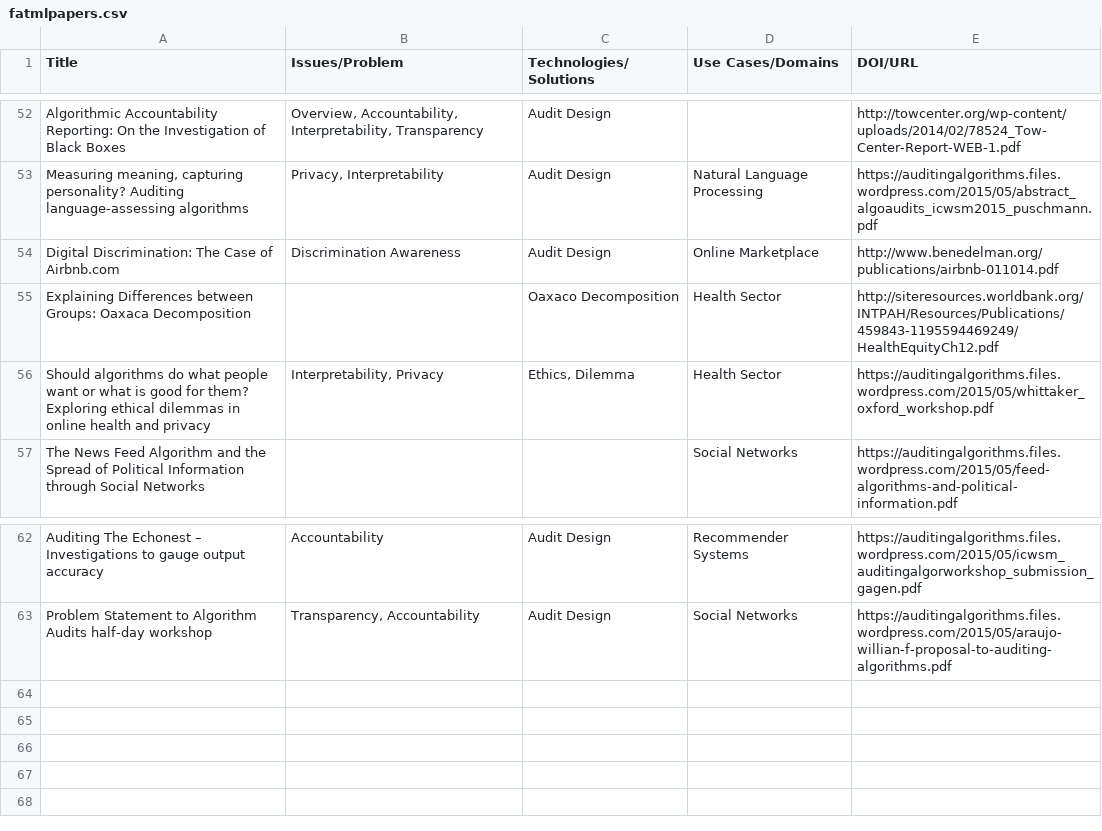
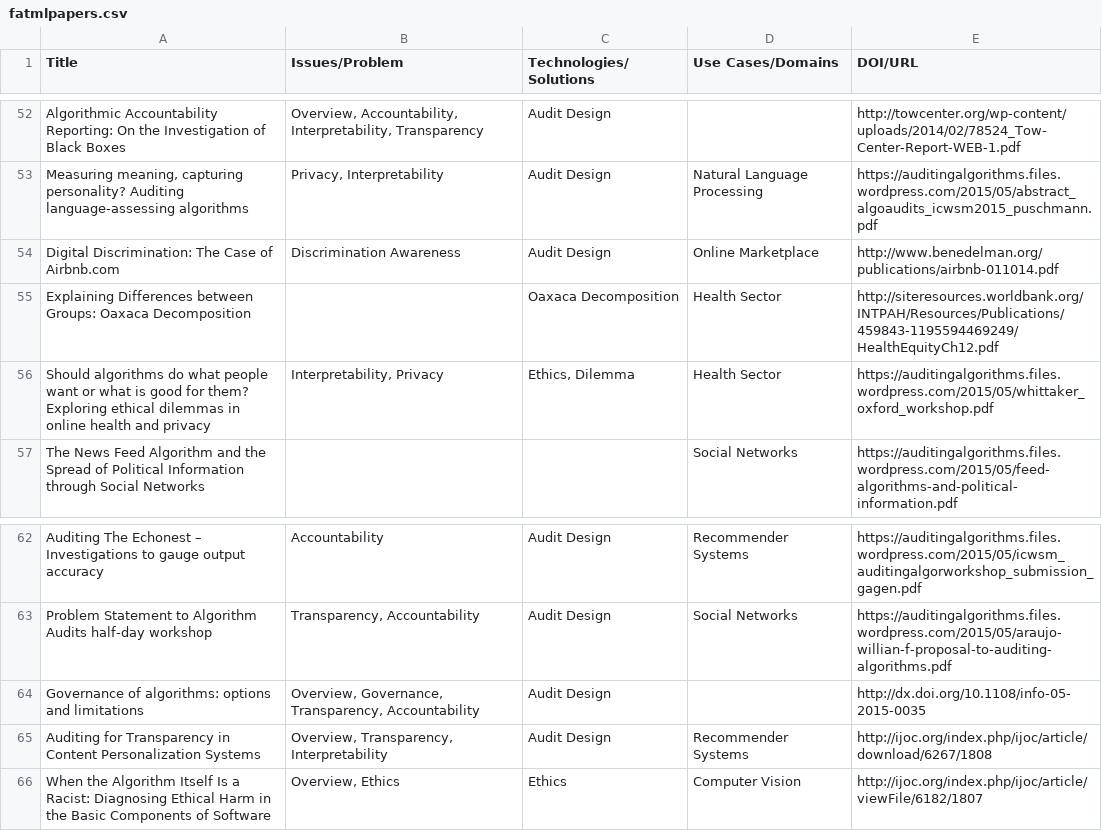
Before and after one commit to chreman/chreman.github.io, a CSV file: data/fatmlpapers.csv, drawn as a sheet; only a part is shown, gaps mark what is left out.

Commit message:
fatml updates

```diff
--- a/data/fatmlpapers.csv
+++ b/data/fatmlpapers.csv
@@ -54,3 +54,3 @@
 "Digital Discrimination: The Case of Airbnb.com","Discrimination Awareness","Audit Design","Online Marketplace","http://www.benedelman.org/publications/airbnb-011014.pdf"
-"Explaining Differences between Groups: Oaxaca Decomposition",,"Oaxaco Decomposition","Health Sector","http://siteresources.worldbank.org/INTPAH/Resources/Publications/459843-1195594469249/HealthEquityCh12.pdf"
+"Explaining Differences between Groups: Oaxaca Decomposition",,"Oaxaca Decomposition","Health Sector","http://siteresources.worldbank.org/INTPAH/Resources/Publications/459843-1195594469249/HealthEquityCh12.pdf"
 "Should algorithms do what people want or what is good for them? Exploring ethical dilemmas in online health and privacy","Interpretability, Privacy","Ethics, Dilemma","Health Sector","https://auditingalgorithms.files.wordpress.com/2015/05/whittaker_oxford_workshop.pdf"
@@ -63 +63,4 @@
 "Problem Statement to Algorithm Audits half-day workshop","Transparency, Accountability","Audit Design","Social Networks","https://auditingalgorithms.files.wordpress.com/2015/05/araujo-willian-f-proposal-to-auditing-algorithms.pdf"
+"Governance of algorithms: options and limitations","Overview, Governance, Transparency, Accountability","Audit Design",,"http://dx.doi.org/10.1108/info-05-2015-0035"
+"Auditing for Transparency in Content Personalization Systems","Overview, Transparency, Interpretability","Audit Design","Recommender Systems","http://ijoc.org/index.php/ijoc/article/download/6267/1808"
+"When the Algorithm Itself Is a Racist: Diagnosing Ethical Harm in the Basic Components of Software","Overview, Ethics","Ethics","Computer Vision","http://ijoc.org/index.php/ijoc/article/viewFile/6182/1807"
```
Also changed, not shown: 1 other file.
